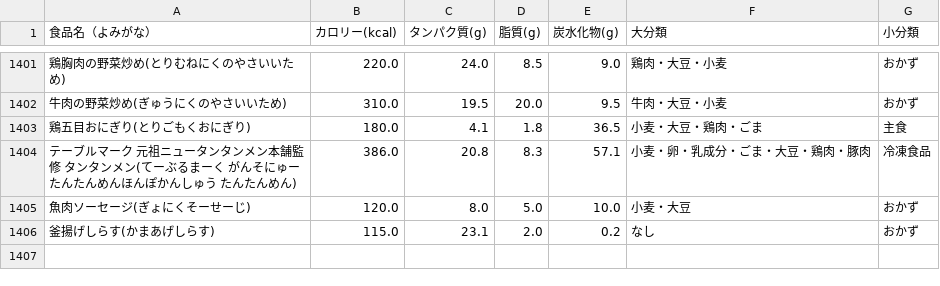
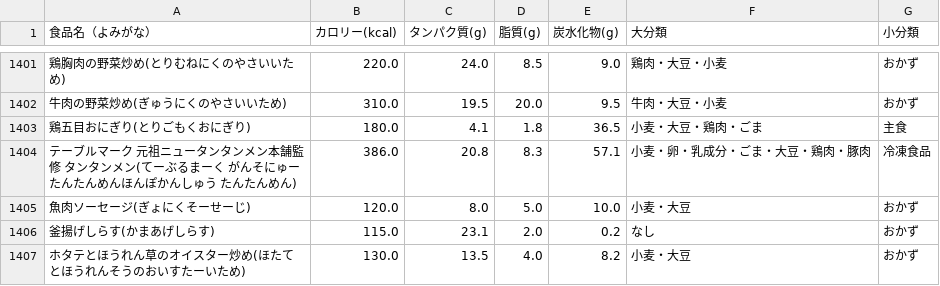
Before and after one commit to masazumikudou/pfc-counter, a CSV file: data.csv, drawn as a sheet; only a part is shown, gaps mark what is left out; the diff names each change by its address in the sheet, - before the commit and + after, or states it on an @@ line.

Commit message:
Update data.csv

```diff
--- a/data.csv
+++ b/data.csv
+row 1407: ホタテとほうれん草のオイスター炒め(ほたてとほうれんそうのおいすたーいため) | 130.0 | 13.5 | 4.0 | 8.2 | 小麦・大豆 | おかず
```
